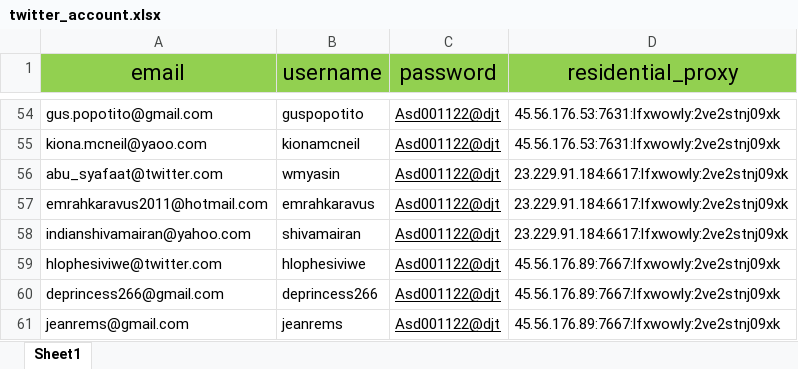
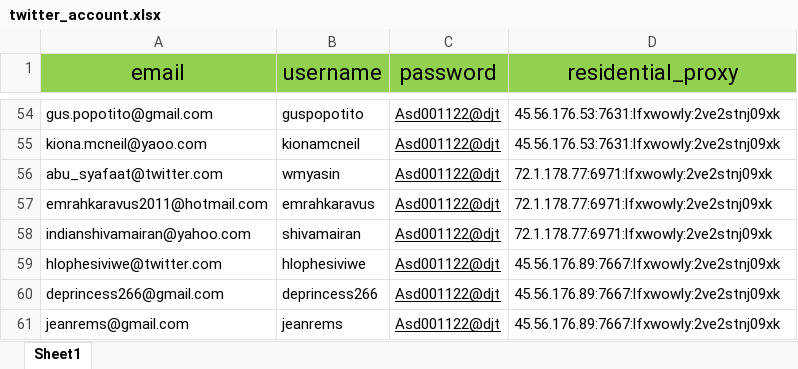
Before and after one commit to JaydenDan/SolanaHunter, an Excel workbook: twitter_account.xlsx, sheet Sheet1, drawn as a sheet; only a part is shown, gaps mark what is left out; values as stored, in another font and other column widths than the file's, no borders; the diff names each change by its address in the sheet, - before the commit and + after, or states it on an @@ line.

Commit message:
更新账号文件

```diff
--- a/twitter_account.xlsx (sheet Sheet1)
+++ b/twitter_account.xlsx (sheet Sheet1)
-D56:D58 (residential_proxy): 23.229.91.184:6617:lfxwowly:2ve2stnj09xk
+D56:D58 (residential_proxy): 72.1.178.77:6971:lfxwowly:2ve2stnj09xk
```
